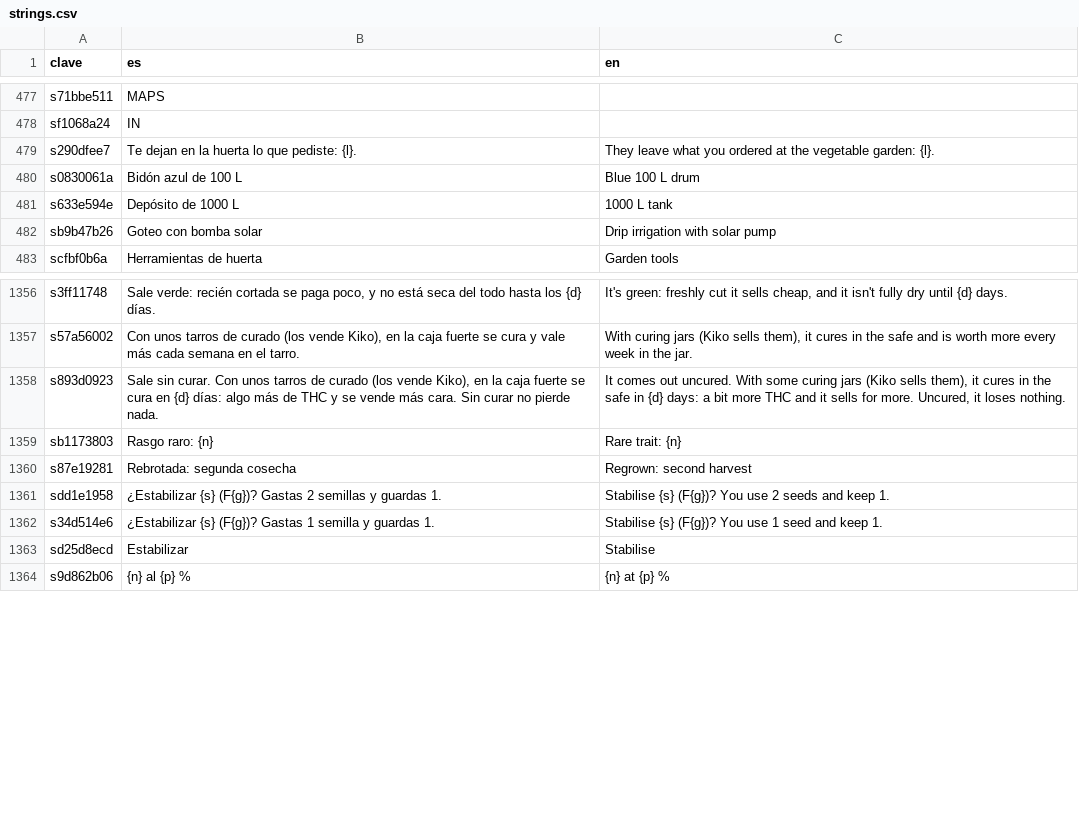
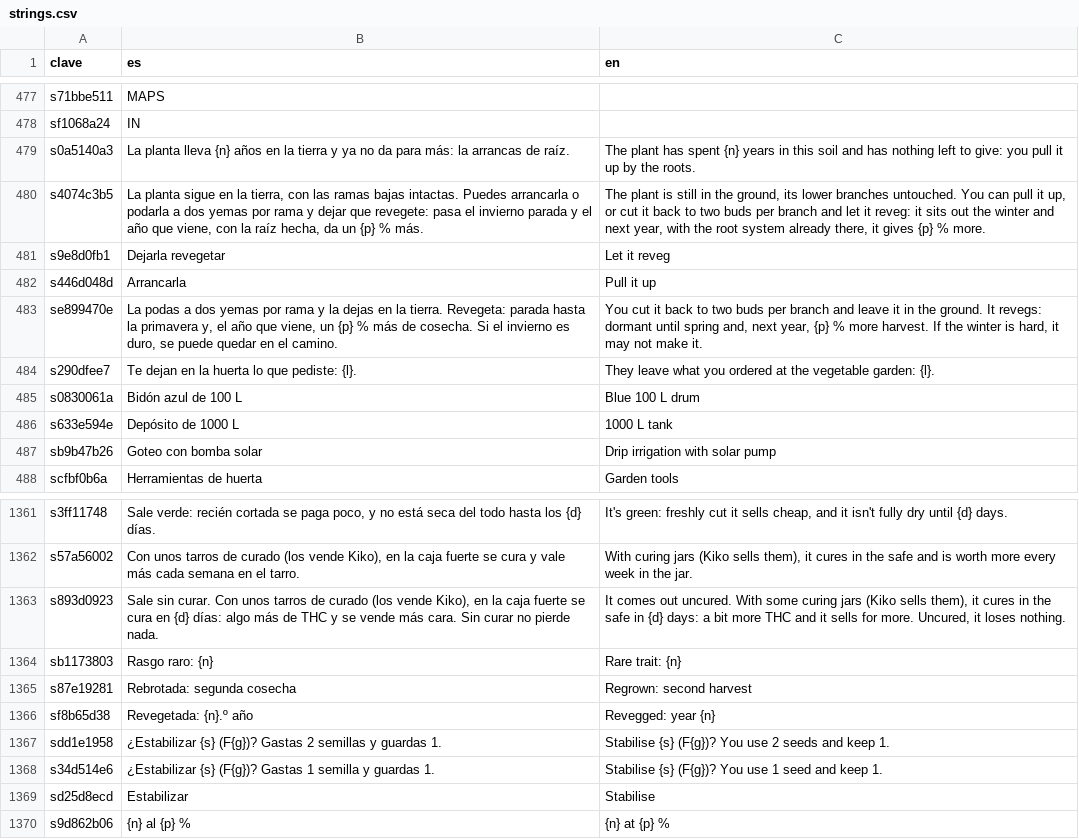
Before and after one commit to u0921985828-arch/Strainmon, a CSV file: ribera-verde/godot/i18n/strings.csv, drawn as a sheet; only a part is shown, gaps mark what is left out; the diff names each change by its address in the sheet, - before the commit and + after, or states it on an @@ line.

```diff
--- a/ribera-verde/godot/i18n/strings.csv
+++ b/ribera-verde/godot/i18n/strings.csv
+row 479: s0a5140a3 | La planta lleva {n} años en la tierra y ya no da para más: la arrancas de raíz. | The plant has spent {n} years in this soil and has nothing left to give: you pull it up by the roots.
+row 480: s4074c3b5 | La planta sigue en la tierra, con las ramas bajas intactas. Puedes arrancarla o podarla a dos yemas por rama y dejar que revegete: pasa el invierno parada y el año que viene, con la raíz hecha, da un {p} % más. | The plant is still in the ground, its lower branches untouched. You can pull it up, or cut it back to two buds per branch and let it reveg: it sits out the winter and next year, with the root system already there, it gives {p} % more.
+row 481: s9e8d0fb1 | Dejarla revegetar | Let it reveg
+row 482: s446d048d | Arrancarla | Pull it up
+row 483: se899470e | La podas a dos yemas por rama y la dejas en la tierra. Revegeta: parada hasta la primavera y, el año que viene, un {p} % más de cosecha. Si el invierno es duro, se puede quedar en el camino. | You cut it back to two buds per branch and leave it in the ground. It revegs: dormant until spring and, next year, {p} % more harvest. If the winter is hard, it may not make it.
+row 1366: sf8b65d38 | Revegetada: {n}.º año | Revegged: year {n}
```
Also changed, not shown: 6 other files.
